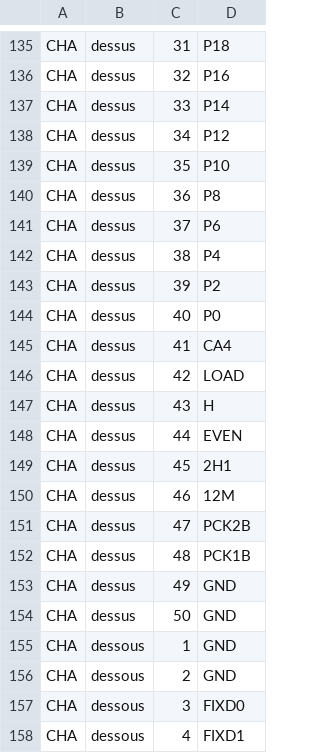
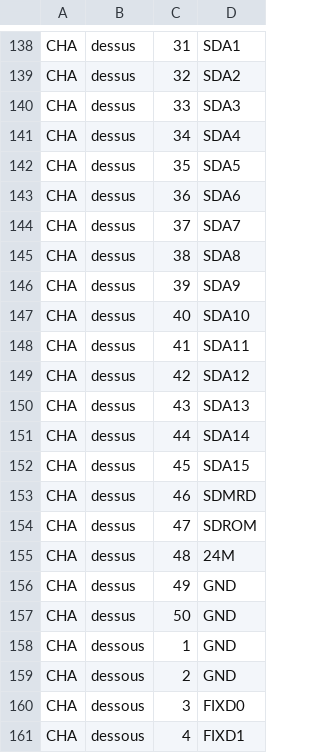
Before and after one commit to DocteurPCB/SDAES, a CSV file: hardware/aes_connector.csv, drawn as a sheet; only a part is shown, gaps mark what is left out; addresses are those after the commit; the diff covers the shown part only; the diff names each change by its address in the sheet, - before the commit and + after, or states it on an @@ line.

```diff
--- a/hardware/aes_connector.csv
+++ b/hardware/aes_connector.csv
-D138: P18
+D138: SDA1
-D139: P16
+D139: SDA2
-D140: P14
+D140: SDA3
-D141: P12
+D141: SDA4
-D142: P10
+D142: SDA5
-D143: P8
+D143: SDA6
-D144: P6
+D144: SDA7
-D145: P4
+D145: SDA8
-D146: P2
+D146: SDA9
-D147: P0
+D147: SDA10
-D148: CA4
+D148: SDA11
-D149: LOAD
+D149: SDA12
-D150: H
+D150: SDA13
-D151: EVEN
+D151: SDA14
-D152: 2H1
+D152: SDA15
-D153: 12M
+D153: SDMRD
-D154: PCK2B
+D154: SDROM
-D155: PCK1B
+D155: 24M
```
Also changed, not shown: 4 added rows, 1 removed row and 72 edited cells elsewhere in this file, 31 other files.
